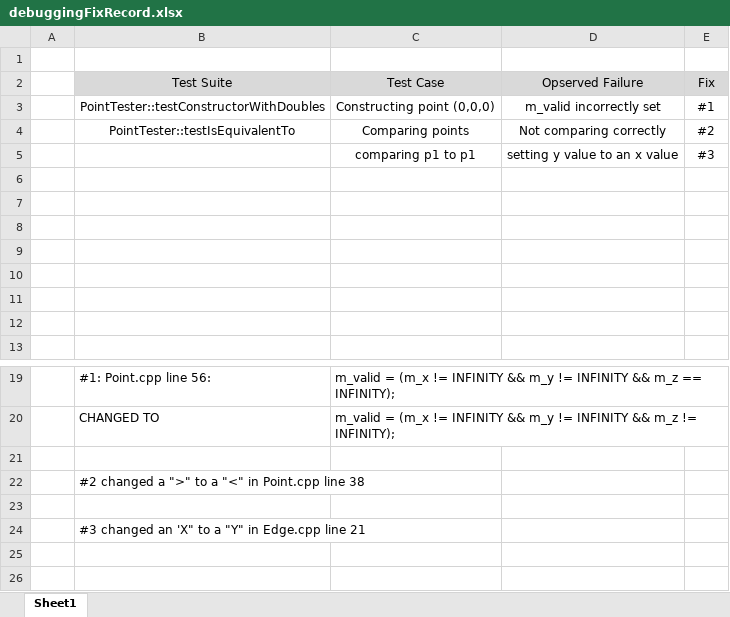
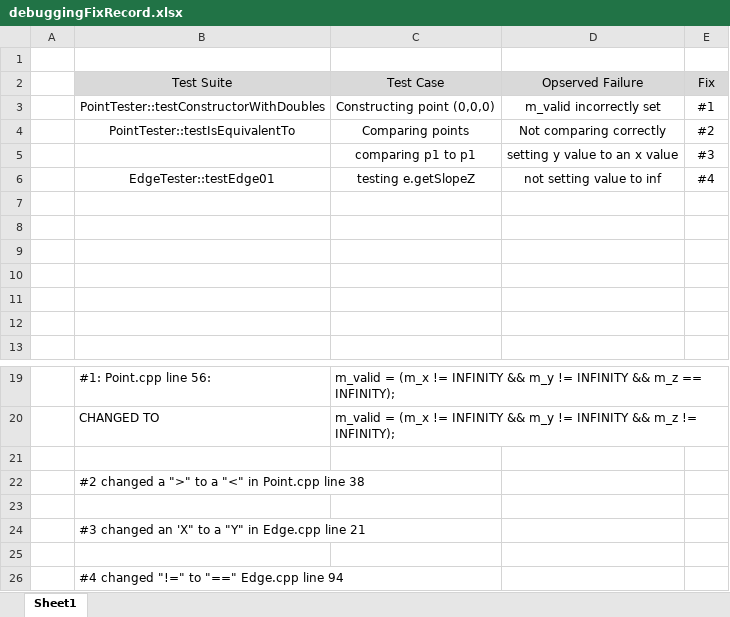
Before and after one commit to drakeaharper/cs1440, an Excel workbook: Triangles/debuggingFixRecord.xlsx, sheet Sheet1, drawn as a sheet; only a part is shown, gaps mark what is left out; values as stored, in another font and other column widths than the file's, no borders; the diff names each change by its address in the sheet, - before the commit and + after, or states it on an @@ line.

```diff
--- a/Triangles/debuggingFixRecord.xlsx (sheet Sheet1)
+++ b/Triangles/debuggingFixRecord.xlsx (sheet Sheet1)
-row 6: (empty)
+row 6:  | EdgeTester::testEdge01 | testing e.getSlopeZ | not setting value to inf | #4
+row 25: (empty)
+row 26:  | #4 changed "!=" to "==" Edge.cpp line 94
```
Also changed, not shown: 9 other files.
